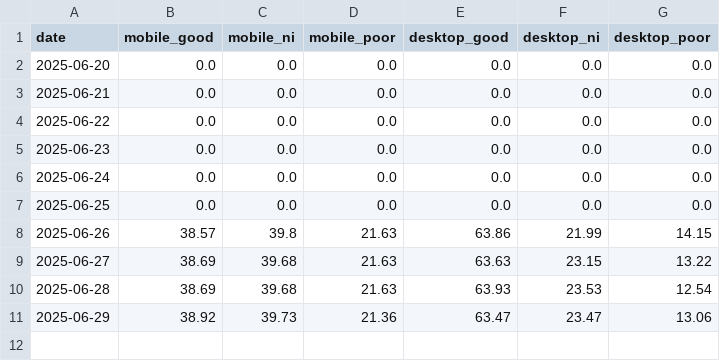
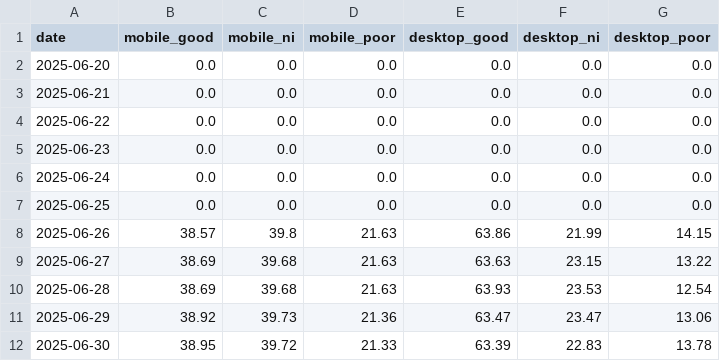
Before and after one commit to niki-nakamura/good-apps-psi-monitor, a CSV file: data/cwv_history.csv, drawn as a sheet.

```diff
--- a/data/cwv_history.csv
+++ b/data/cwv_history.csv
@@ -11 +11,2 @@ date,mobile_good,mobile_ni,mobile_poor,desktop_good,desktop_ni,desktop_poor
 2025-06-29,38.92,39.73,21.36,63.47,23.47,13.06
+2025-06-30,38.95,39.72,21.33,63.39,22.83,13.78
```
